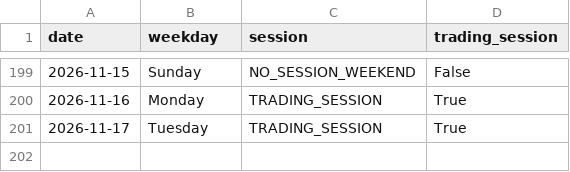
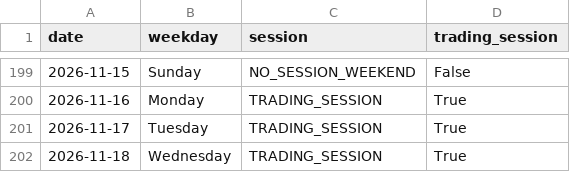
Before and after one commit to ThryB64/CornStudy, a CSV file: data/official_forward/market_sessions.csv, drawn as a sheet; only a part is shown, gaps mark what is left out; the diff names each change by its address in the sheet, - before the commit and + after, or states it on an @@ line.

Commit message:
chore(forward): official collect 2026-11-18

```diff
--- a/data/official_forward/market_sessions.csv
+++ b/data/official_forward/market_sessions.csv
+row 202: 2026-11-18 | Wednesday | TRADING_SESSION | True
```
Also changed, not shown: 26 other files.
